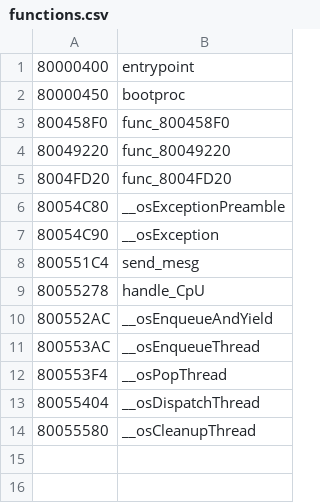
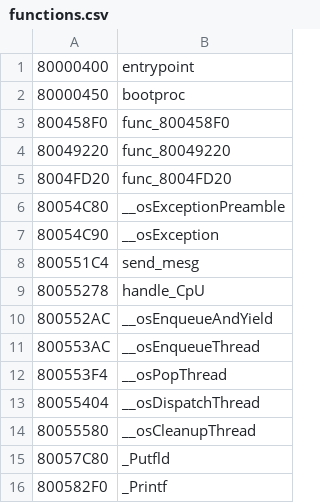
Before and after one commit to Decompollaborate/hypdisasm, a CSV file: ver/jp/tables/functions.csv, drawn as a sheet; the diff names each change by its address in the sheet, - before the commit and + after, or states it on an @@ line.

```diff
--- a/ver/jp/tables/functions.csv
+++ b/ver/jp/tables/functions.csv
+row 15: 80057C80 | _Putfld
+row 16: 800582F0 | _Printf
```
Also changed, not shown: ver/jp/tables/files_boot.csv, ver/jp/tables/variables.csv, 9 other files.
